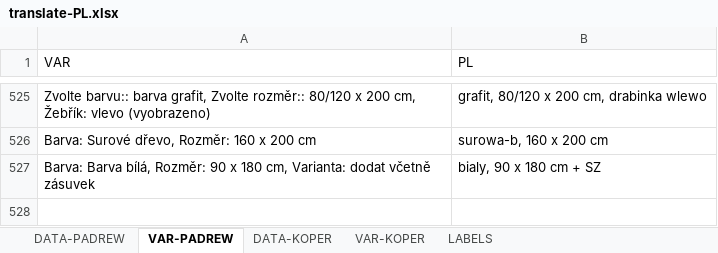
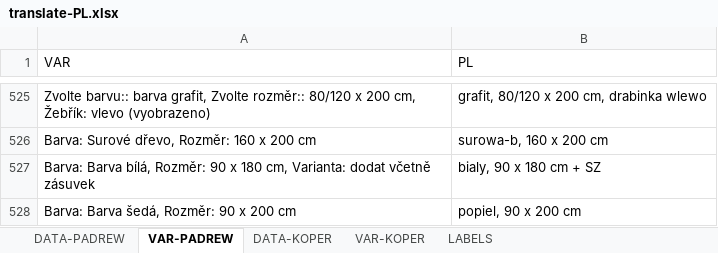
Before and after one commit to xaxamagyar/padrew-objednavka, an Excel workbook: translate-PL.xlsx, sheet VAR-PADREW, drawn as a sheet; only a part is shown, gaps mark what is left out; values as stored, in another font and other column widths than the file's, no borders; the diff names each change by its address in the sheet, - before the commit and + after, or states it on an @@ line.

Commit message:
Automatická aktualizace překladové databáze z webové aplikace

```diff
--- a/translate-PL.xlsx (sheet VAR-PADREW)
+++ b/translate-PL.xlsx (sheet VAR-PADREW)
+row 528: Barva: Barva šedá, Rozměr: 90 x 200 cm | popiel, 90 x 200 cm
```
